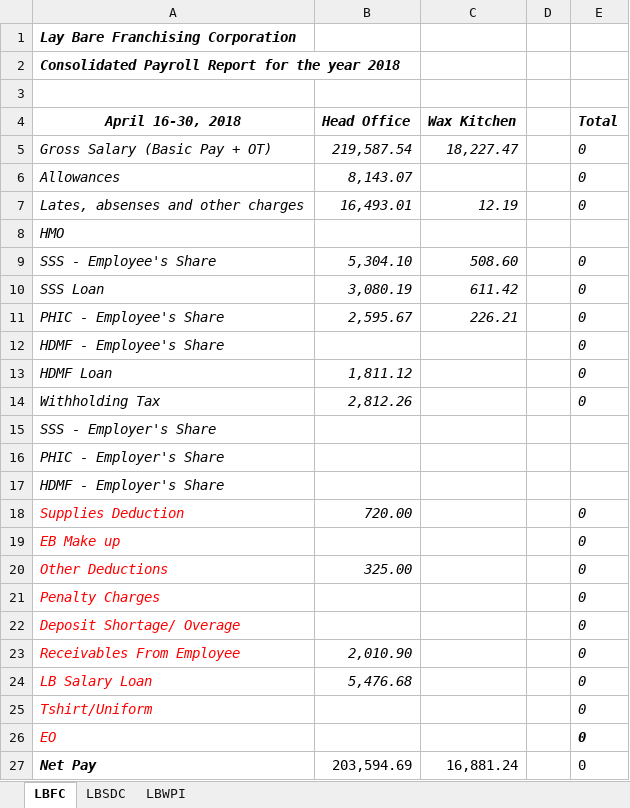
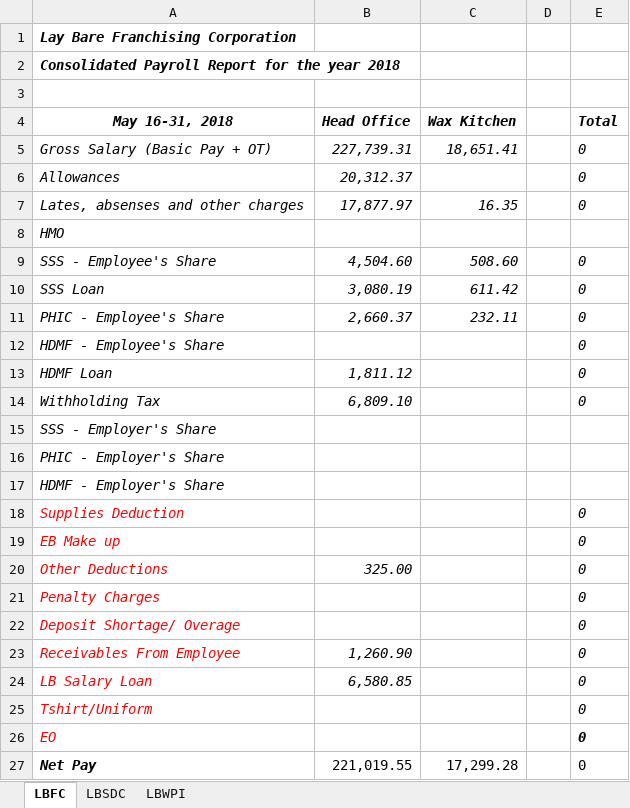
Before and after one commit to aries-malaca/employee-management-system, an Excel workbook: public/report/Consolidated.xlsx, sheet LBFC, drawn as a sheet; values as stored, in another font and other column widths than the file's, no borders; the diff names each change by its address in the sheet, - before the commit and + after, or states it on an @@ line.

```diff
--- a/public/report/Consolidated.xlsx (sheet LBFC)
+++ b/public/report/Consolidated.xlsx (sheet LBFC)
-A4: April 16-30, 2018
+A4: May 16-31, 2018
-B5 (Head Office): 219,587.54
+B5 (Head Office): 227,739.31
-C5 (Wax Kitchen): 18,227.47
+C5 (Wax Kitchen): 18,651.41
-B6 (Head Office): 8,143.07
+B6 (Head Office): 20,312.37
-B7 (Head Office): 16,493.01
+B7 (Head Office): 17,877.97
-C7 (Wax Kitchen): 12.19
+C7 (Wax Kitchen): 16.35
-B9 (Head Office): 5,304.10
+B9 (Head Office): 4,504.60
-B11 (Head Office): 2,595.67
+B11 (Head Office): 2,660.37
-C11 (Wax Kitchen): 226.21
+C11 (Wax Kitchen): 232.11
-B14 (Head Office): 2,812.26
+B14 (Head Office): 6,809.10
-B18 (Head Office): 720.00
+B18 (Head Office): (empty)
-B23 (Head Office): 2,010.90
+B23 (Head Office): 1,260.90
-B24 (Head Office): 5,476.68
+B24 (Head Office): 6,580.85
-B27 (Head Office): 203,594.69
+B27 (Head Office): 221,019.55
-C27 (Wax Kitchen): 16,881.24
+C27 (Wax Kitchen): 17,299.28
```
Also changed, not shown: sheet LBWPI, sheet LBSDC, formulas that keep their value, public/report/PAYROLL REPORT.xlsx, public/report/TRAINEE.xlsx, 24 other files.
